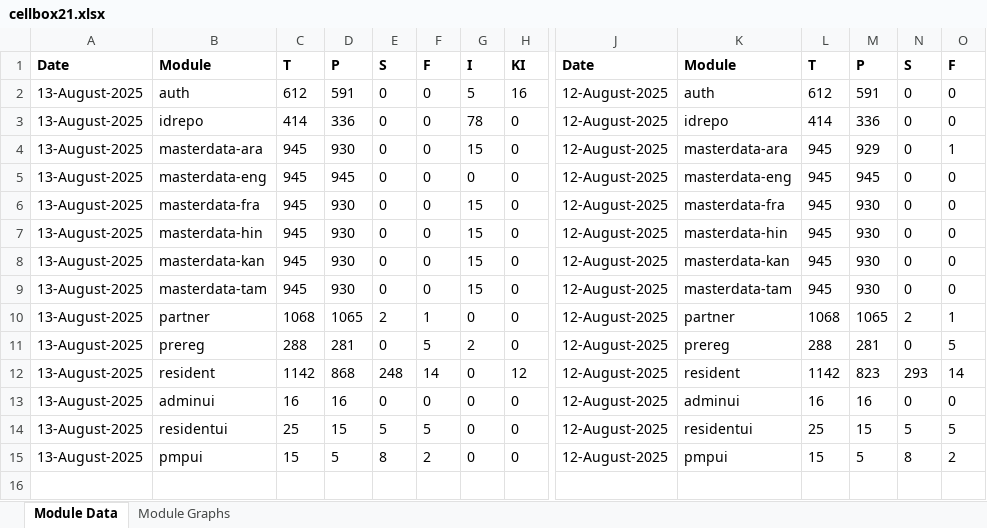
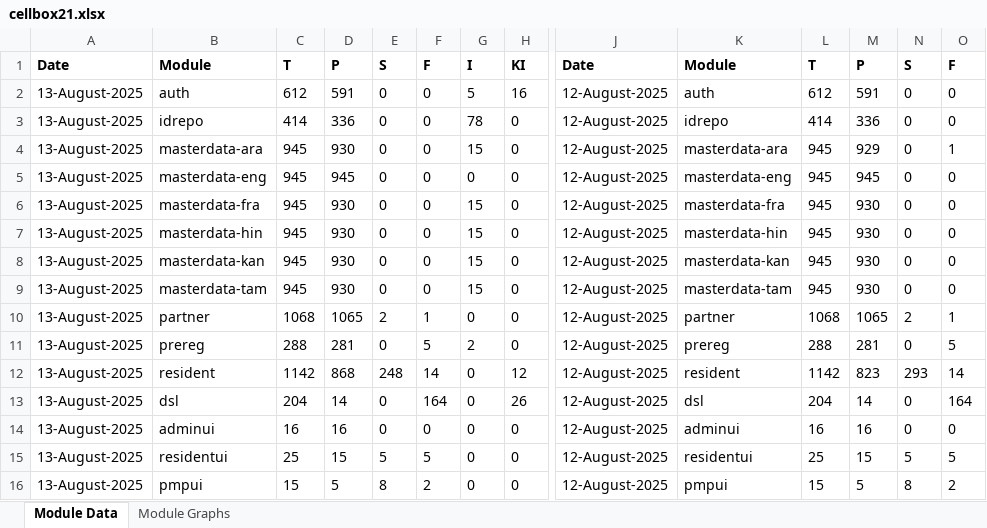
Before and after one commit to shubham17998/minio-report-tracker, an Excel workbook: minio-report-tracker/xlxs/cellbox21.xlsx, sheet Module Data, drawn as a sheet; only a part is shown, gaps mark what is left out; values as stored, in another font and other column widths than the file's, no borders; rows hold the shown columns only; the diff names each change by its address in the sheet, - before the commit and + after, or states it on an @@ line.

```diff
--- a/minio-report-tracker/xlxs/cellbox21.xlsx (sheet Module Data)
+++ b/minio-report-tracker/xlxs/cellbox21.xlsx (sheet Module Data)
+row 13: 13-August-2025 | dsl | 204 | 14 | 0 | 164 | 0 | 26 | 12-August-2025 | dsl | 204 | 14 | 0 | 164
```
Also changed, not shown: charts or pictures, 1 other file.
